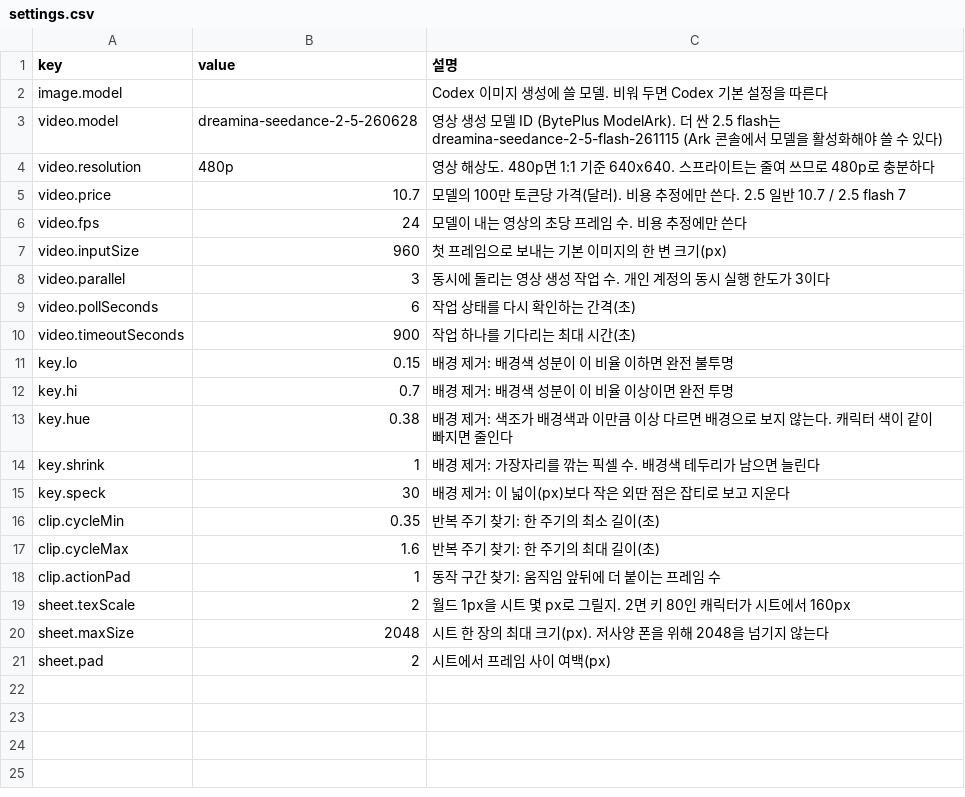
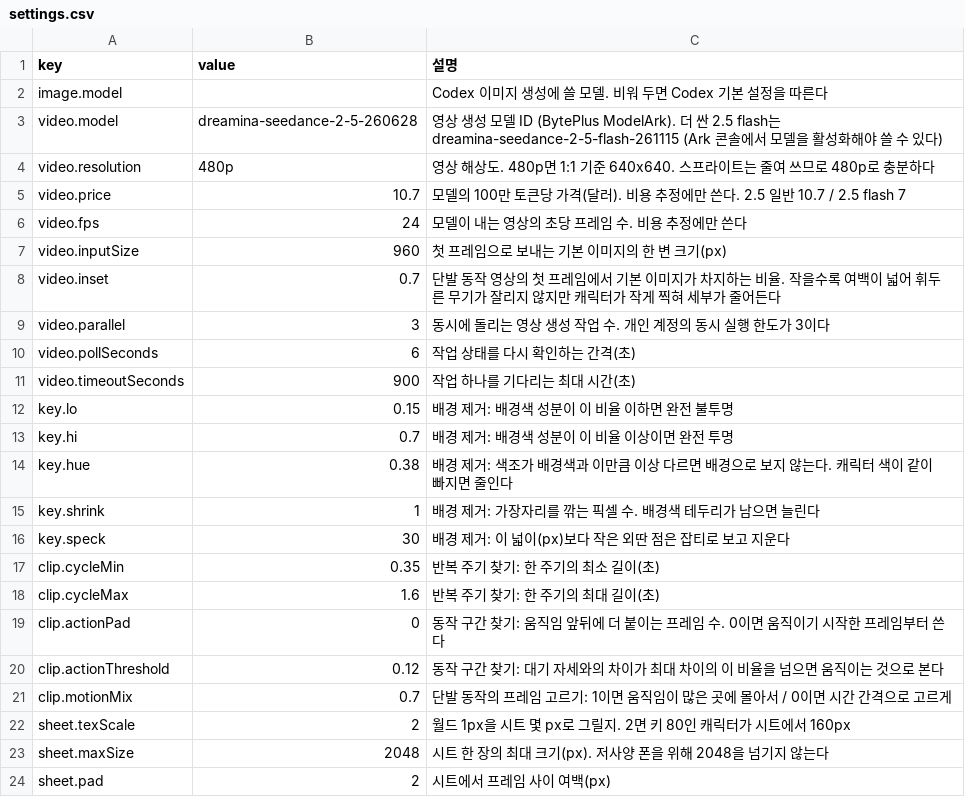
Before and after one commit to zerocoke8/tarcov, a CSV file: data/art/settings.csv, drawn as a sheet.

```diff
--- a/data/art/settings.csv
+++ b/data/art/settings.csv
@@ -7,2 +7,3 @@ video.fps,24,모델이 내는 영상의 초당 프레임 수. 비용 추정에
 video.inputSize,960,첫 프레임으로 보내는 기본 이미지의 한 변 크기(px)
+video.inset,0.7,단발 동작 영상의 첫 프레임에서 기본 이미지가 차지하는 비율. 작을수록 여백이 넓어 휘두른 무기가 잘리지 않지만 캐릭터가 작게 찍혀 세부가 줄어든다
 video.parallel,3,동시에 돌리는 영상 생성 작업 수. 개인 계정의 동시 실행 한도가 3이다
@@ -17,3 +18,5 @@ clip.cycleMin,0.35,반복 주기 찾기: 한 주기의 최소 길이(초)
 clip.cycleMax,1.6,반복 주기 찾기: 한 주기의 최대 길이(초)
-clip.actionPad,1,동작 구간 찾기: 움직임 앞뒤에 더 붙이는 프레임 수
+clip.actionPad,0,동작 구간 찾기: 움직임 앞뒤에 더 붙이는 프레임 수. 0이면 움직이기 시작한 프레임부터 쓴다
+clip.actionThreshold,0.12,동작 구간 찾기: 대기 자세와의 차이가 최대 차이의 이 비율을 넘으면 움직이는 것으로 본다
+clip.motionMix,0.7,단발 동작의 프레임 고르기: 1이면 움직임이 많은 곳에 몰아서 / 0이면 시간 간격으로 고르게
 sheet.texScale,2,월드 1px을 시트 몇 px로 그릴지. 2면 키 80인 캐릭터가 시트에서 160px
```
Also changed, not shown: data/art/clips.csv, data/art/subjects.csv, 24 other files.
